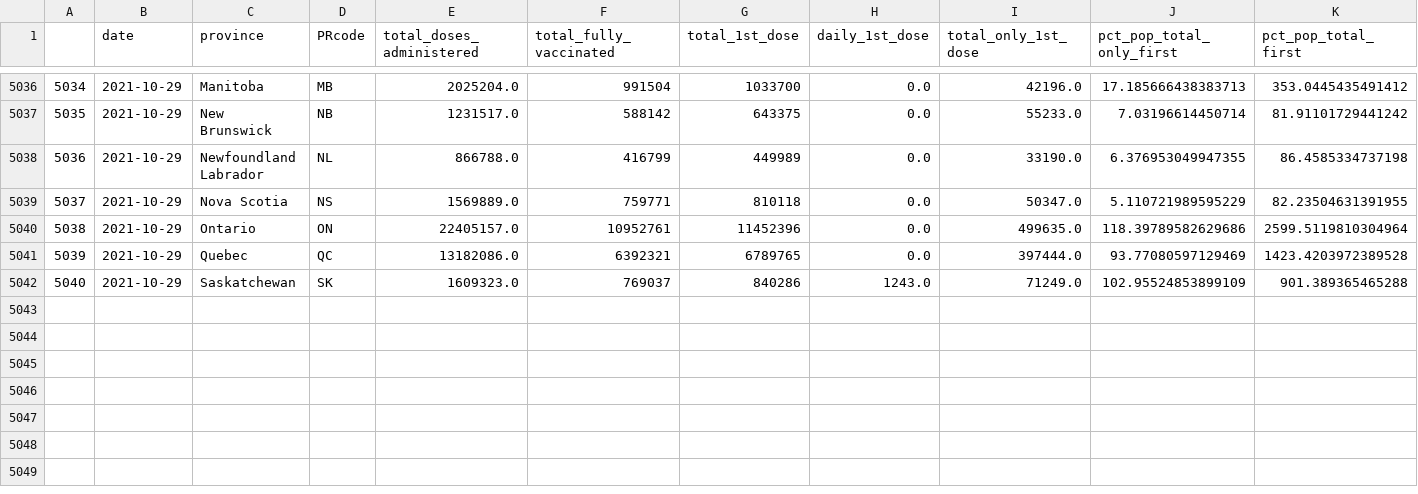
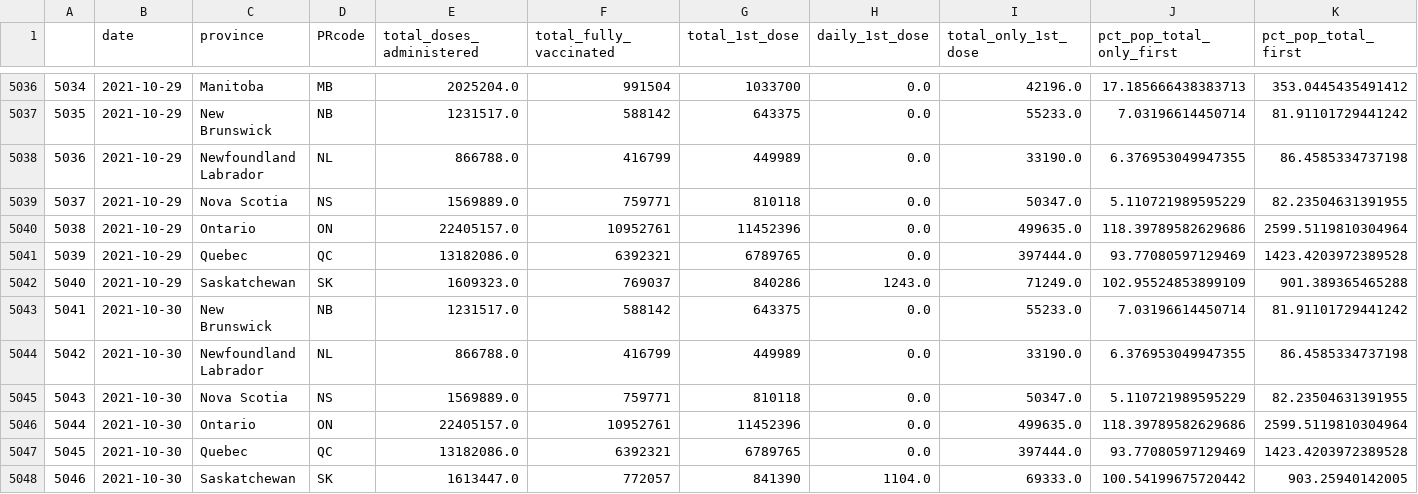
Before and after one commit to geomatics21aspc/Vaccine_timeseries, a CSV file: pr_timeseries.csv, drawn as a sheet; only a part is shown, gaps mark what is left out; rows hold the shown columns only; the diff names each change by its address in the sheet, - before the commit and + after, or states it on an @@ line.

Commit message:
Commit successful!

```diff
--- a/pr_timeseries.csv
+++ b/pr_timeseries.csv
+row 5043: 5041 | 2021-10-30 | New Brunswick | NB | 1231517.0 | 588142 | 643375 | 0.0 | 55233.0 | 7.03196614450714 | 81.91101729441242
+row 5044: 5042 | 2021-10-30 | Newfoundland Labrador | NL | 866788.0 | 416799 | 449989 | 0.0 | 33190.0 | 6.376953049947355 | 86.4585334737198
+row 5045: 5043 | 2021-10-30 | Nova Scotia | NS | 1569889.0 | 759771 | 810118 | 0.0 | 50347.0 | 5.110721989595229 | 82.23504631391955
+row 5046: 5044 | 2021-10-30 | Ontario | ON | 22405157.0 | 10952761 | 11452396 | 0.0 | 499635.0 | 118.39789582629686 | 2599.5119810304964
+row 5047: 5045 | 2021-10-30 | Quebec | QC | 13182086.0 | 6392321 | 6789765 | 0.0 | 397444.0 | 93.77080597129469 | 1423.4203972389528
+row 5048: 5046 | 2021-10-30 | Saskatchewan | SK | 1613447.0 | 772057 | 841390 | 1104.0 | 69333.0 | 100.54199675720442 | 903.25940142005
```
